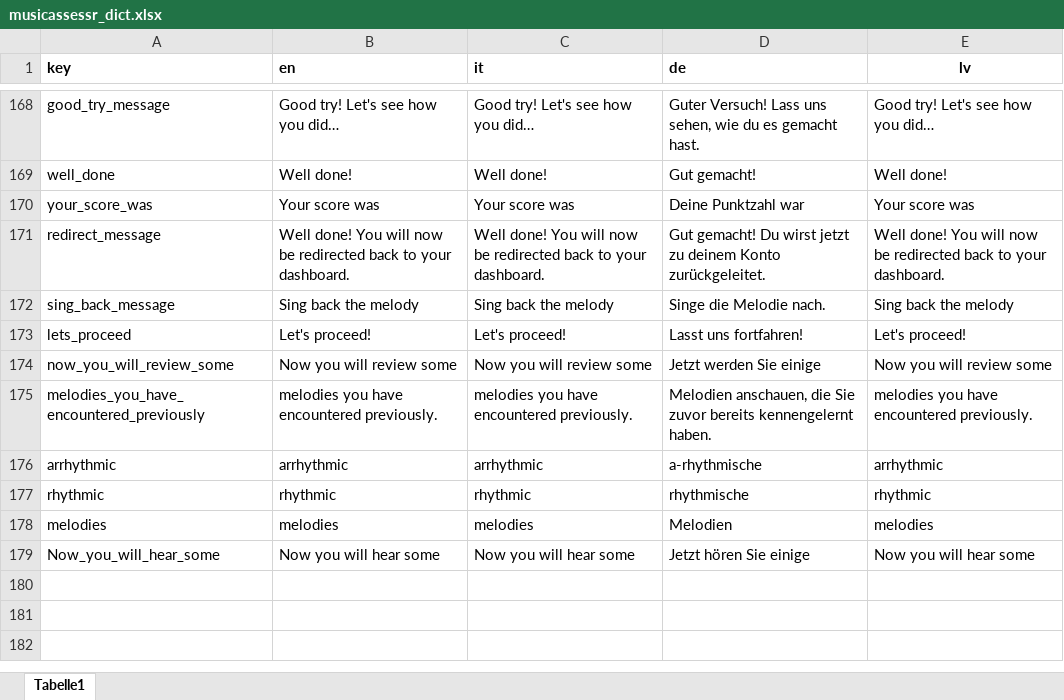
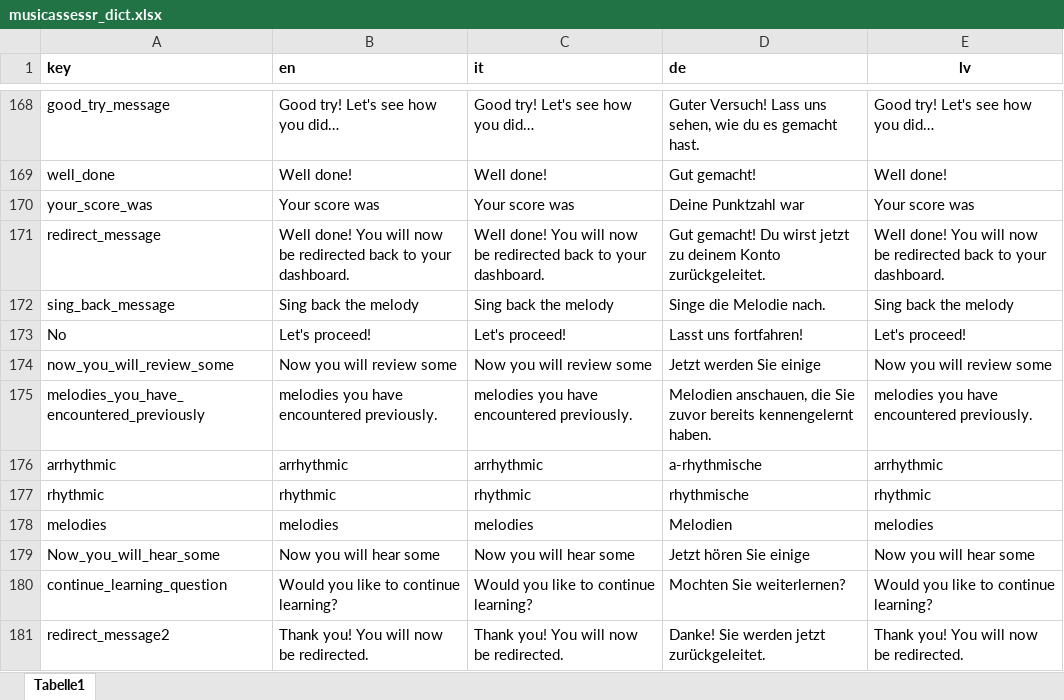
Before and after one commit to sebsilas/musicassessr, an Excel workbook: data-raw/musicassessr_dict.xlsx, sheet Tabelle1, drawn as a sheet; only a part is shown, gaps mark what is left out; values as stored, in another font and other column widths than the file's, no borders; the diff names each change by its address in the sheet, - before the commit and + after, or states it on an @@ line.

```diff
--- a/data-raw/musicassessr_dict.xlsx (sheet Tabelle1)
+++ b/data-raw/musicassessr_dict.xlsx (sheet Tabelle1)
-A173 (key): lets_proceed
+A173 (key): No
+row 180: continue_learning_question | Would you like to continue learning? | Would you like to continue learning? | Mochten Sie weiterlernen? | Would you like to continue learning?
+row 181: redirect_message2 | Thank you! You will now be redirected. | Thank you! You will now be redirected. | Danke! Sie werden jetzt zurückgeleitet. | Thank you! You will now be redirected.
```
Also changed, not shown: 12 other files.
